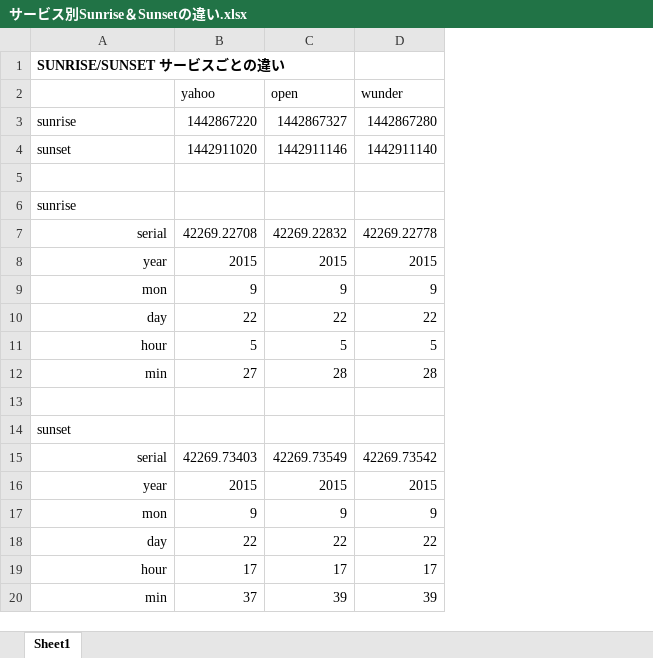
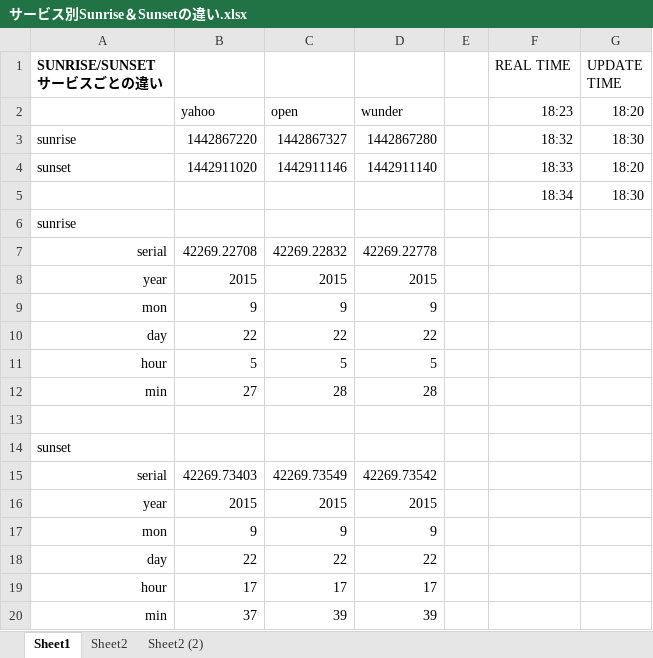
Before and after one commit to ktagjp/WeatherFace, an Excel workbook: doc/サービス別Sunrise＆Sunsetの違い.xlsx, sheet Sheet1, drawn as a sheet; values as stored, in another font and other column widths than the file's, no borders; the diff names each change by its address in the sheet, - before the commit and + after, or states it on an @@ line.

```diff
--- a/doc/サービス別Sunrise＆Sunsetの違い.xlsx (sheet Sheet1)
+++ b/doc/サービス別Sunrise＆Sunsetの違い.xlsx (sheet Sheet1)
+sheet tab: Sheet2
+sheet tab: Sheet2 (2)
+column E, empty
+column F (REAL TIME), rows 2-5: 18:23 | 18:32 | 18:33 | 18:34
+column G (UPDATE TIME), rows 2-5: 18:20 | 18:30 | 18:20 | 18:30
-row 5: (empty)
+row 5:  |  |  |  |  | 18:34 | 18:30
```
Also changed, not shown: 2 other files.
